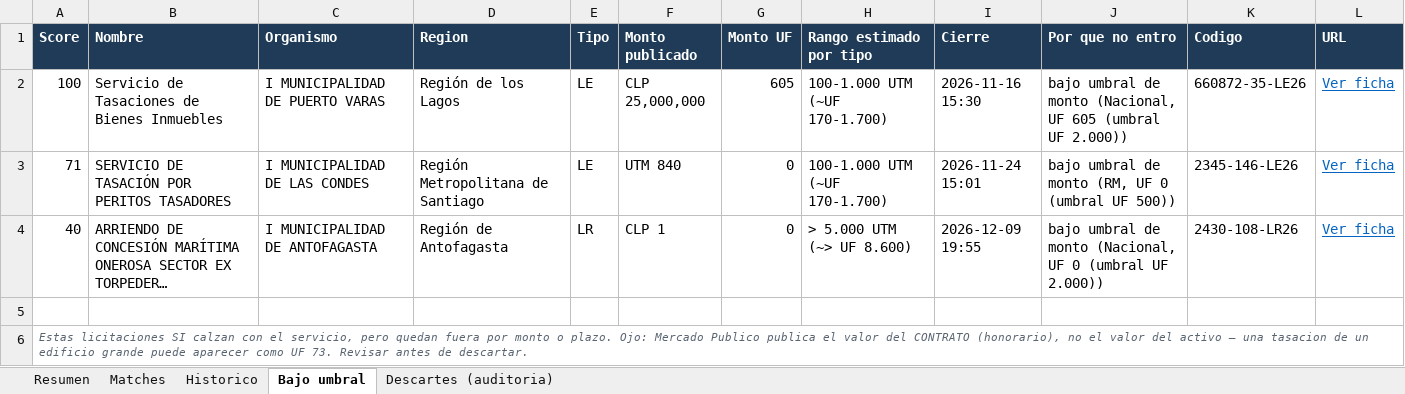
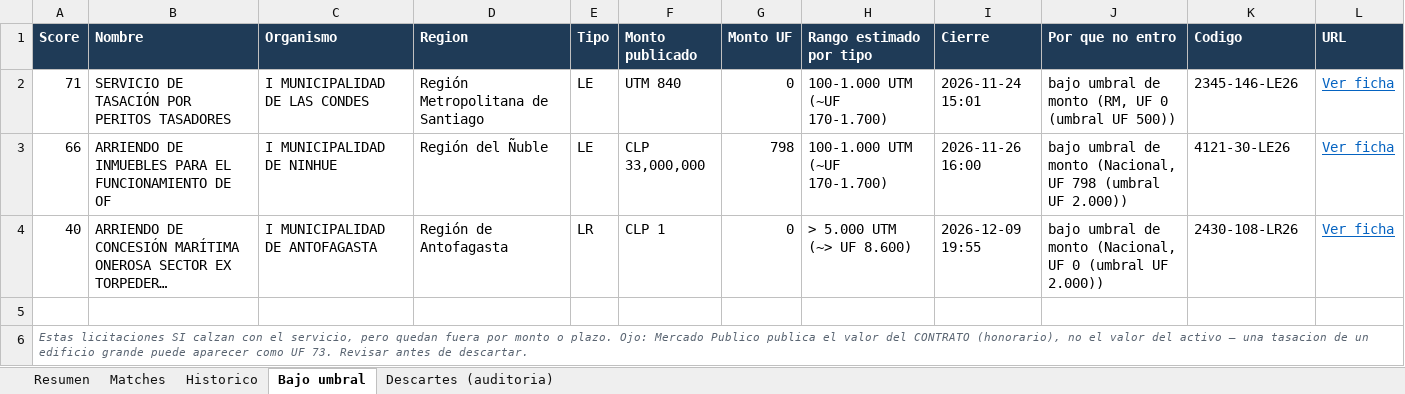
Before and after one commit to Strolj-Oderlink/radar-licitaciones, an Excel workbook: docs/licitaciones-ultima.xlsx, sheet Bajo umbral, drawn as a sheet; long unchanged cells end in …; values as stored, in another font and other column widths than the file's, no borders; removed rows and columns are numbered as before the commit, all else as after; the diff names each change by its address in the sheet, - before the commit and + after, or states it on an @@ line.

```diff
--- a/docs/licitaciones-ultima.xlsx (sheet Bajo umbral)
+++ b/docs/licitaciones-ultima.xlsx (sheet Bajo umbral)
-row 2: 100 | Servicio de Tasaciones de Bienes Inmuebles | I MUNICIPALIDAD DE PUERTO VARAS | Región de los Lagos | LE | CLP 25,000,000 | 605 | 100-1.000 UTM (~UF 170-1.700) | 2026-11-16 15:30 | bajo umbral de monto (Nacional, UF 605 (umbral UF 2.000)) | 660872-35-LE26 | Ver ficha
+row 3: 66 | ARRIENDO DE INMUEBLES PARA EL FUNCIONAMIENTO DE OF | I MUNICIPALIDAD DE NINHUE | Región del Ñuble | LE | CLP 33,000,000 | 798 | 100-1.000 UTM (~UF 170-1.700) | 2026-11-26 16:00 | bajo umbral de monto (Nacional, UF 798 (umbral UF 2.000)) | 4121-30-LE26 | Ver ficha
```
Also changed, not shown: sheet Descartes (auditoria), sheet Historico, sheet Resumen, 5 other files.
